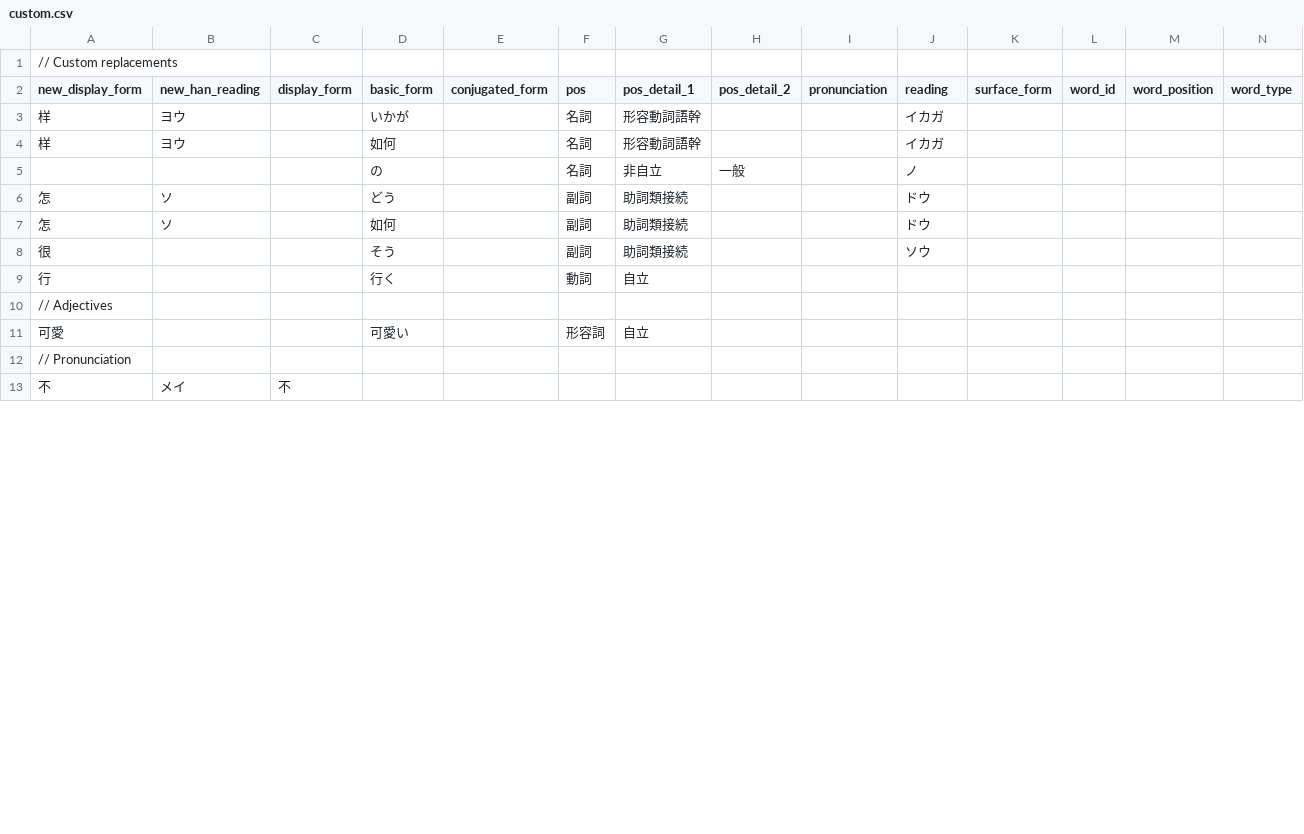
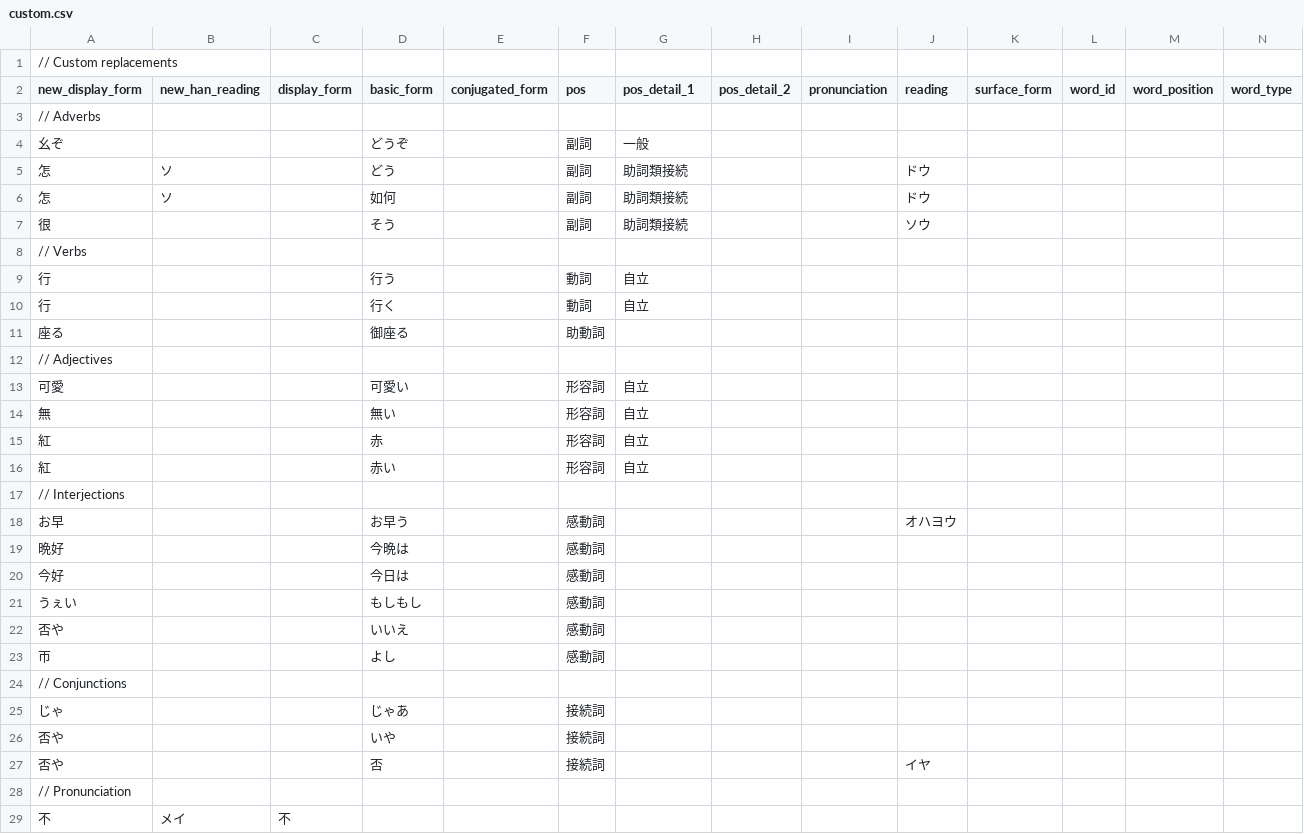
Before and after one commit to Kavaeric/LightEraHan, a CSV file: public/contables/custom.csv, drawn as a sheet; only a part is shown; the diff covers the shown part only.

```diff
--- a/public/contables/custom.csv
+++ b/public/contables/custom.csv
@@ -2,5 +2,4 @@
 new_display_form,new_han_reading,display_form,basic_form,conjugated_form,pos,pos_detail_1,pos_detail_2,pronunciation,reading,surface_form,word_id,word_position,word_type
-样,ヨウ,,いかが,,名詞,形容動詞語幹,,,イカガ,,,,
-样,ヨウ,,如何,,名詞,形容動詞語幹,,,イカガ,,,,
-,,,の,,名詞,非自立,一般,,ノ,,,,
+// Adverbs,,,,,,,,,,,,,
+幺ぞ,,,どうぞ,,副詞,一般,,,,,,,
 怎,ソ,,どう,,副詞,助詞類接続,,,ドウ,,,,
@@ -8,5 +7,22 @@ new_display_form,new_han_reading,display_form,basic_form,conjugated_form,pos,pos
 很,,,そう,,副詞,助詞類接続,,,ソウ,,,,
+// Verbs,,,,,,,,,,,,,
+行,,,行う,,動詞,自立,,,,,,,
 行,,,行く,,動詞,自立,,,,,,,
+座る,,,御座る,,助動詞,,,,,,,,
 // Adjectives,,,,,,,,,,,,,
 可愛,,,可愛い,,形容詞,自立,,,,,,,
+無,,,無い,,形容詞,自立,,,,,,,
+紅,,,赤,,形容詞,自立,,,,,,,
+紅,,,赤い,,形容詞,自立,,,,,,,
+// Interjections,,,,,,,,,,,,,
+お早,,,お早う,,感動詞,,,,オハヨウ,,,,
+晩好,,,今晩は,,感動詞,,,,,,,,
+今好,,,今日は,,感動詞,,,,,,,,
+うぇい,,,もしもし,,感動詞,,,,,,,,
+否や,,,いいえ,,感動詞,,,,,,,,
+帀,,,よし,,感動詞,,,,,,,,
+// Conjunctions,,,,,,,,,,,,,
+じゃ,,,じゃあ,,接続詞,,,,,,,,
+否や,,,いや,,接続詞,,,,,,,,
+否や,,,否,,接続詞,,,,イヤ,,,,
 // Pronunciation,,,,,,,,,,,,,
```
Also changed, not shown: 24 added rows and 1 edited cell elsewhere in this file, public/contables/auxVerbs.csv, public/contables/kanji.csv, 15 other files.
